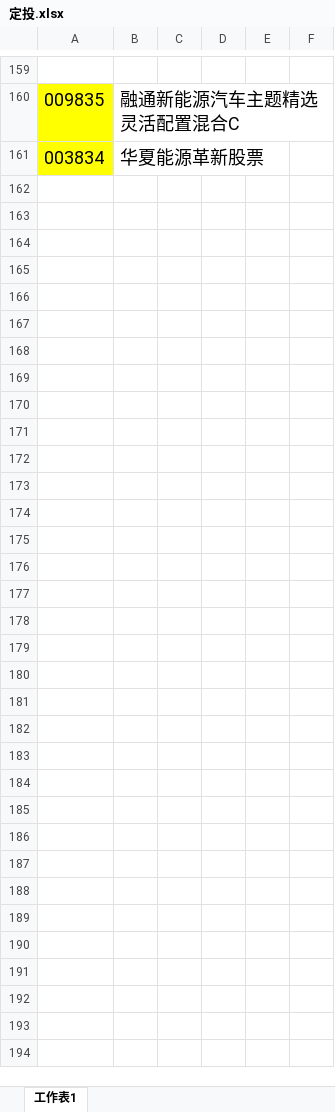
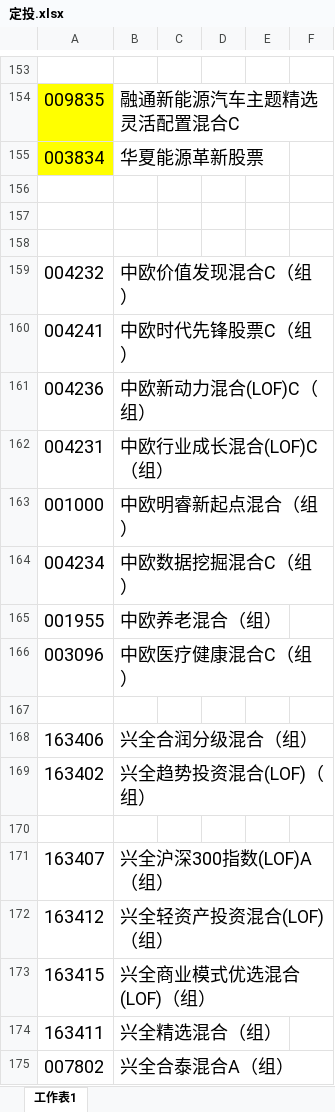
Before and after one commit to lijiadashaoye/jijinfenxi, an Excel workbook: 定投.xlsx, sheet 工作表1, drawn as a sheet; only a part is shown, gaps mark what is left out; values as stored, in another font and other column widths than the file's, no borders; the diff covers the shown part only; the diff names each change by its address in the sheet, - before the commit and + after, or states it on an @@ line.

```diff
--- a/定投.xlsx (sheet 工作表1)
+++ b/定投.xlsx (sheet 工作表1)
+row 156: (empty)
+row 157: (empty)
+row 158: (empty)
+row 159: 004232 | 中欧价值发现混合C（组）
+row 160: 004241 | 中欧时代先锋股票C（组）
+row 161: 004236 | 中欧新动力混合(LOF)C（组）
+row 162: 004231 | 中欧行业成长混合(LOF)C（组）
+row 163: 001000 | 中欧明睿新起点混合（组）
+row 164: 004234 | 中欧数据挖掘混合C（组）
+row 165: 001955 | 中欧养老混合（组）
+row 166: 003096 | 中欧医疗健康混合C（组）
+row 167: (empty)
+row 168: 163406 | 兴全合润分级混合（组）
+row 169: 163402 | 兴全趋势投资混合(LOF)（组）
+row 170: (empty)
+row 171: 163407 | 兴全沪深300指数(LOF)A（组）
+row 172: 163412 | 兴全轻资产投资混合(LOF)（组）
+row 173: 163415 | 兴全商业模式优选混合(LOF)（组）
+row 174: 163411 | 兴全精选混合（组）
+row 175: 007802 | 兴全合泰混合A（组）
```
Also changed, not shown: 64 added rows, 6 removed rows, 96 edited cells and cell formats elsewhere in this sheet, 1 other file.
